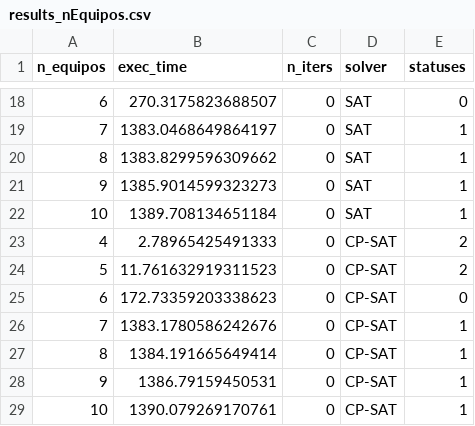
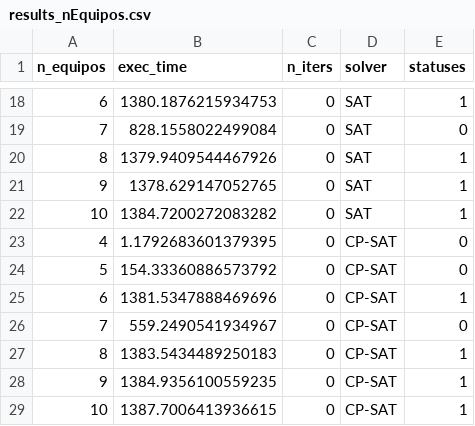
Before and after one commit to rubenmc2001/Proyecto_1, a CSV file: Code/resultados_equipos/results_nEquipos.csv, drawn as a sheet; only a part is shown, gaps mark what is left out; the diff covers the shown part only.

Commit message:
[ACTUALIZACION]
Resultados exoerimentacion numero de equipos actualizados

```diff
--- a/Code/resultados_equipos/results_nEquipos.csv
+++ b/Code/resultados_equipos/results_nEquipos.csv
@@ -18,12 +18,12 @@ n_equipos,exec_time,n_iters,solver,statuses
-6,270.3175823688507,0,SAT,0
-7,1383.0468649864197,0,SAT,1
-8,1383.8299596309662,0,SAT,1
-9,1385.9014599323273,0,SAT,1
-10,1389.708134651184,0,SAT,1
-4,2.78965425491333,0,CP-SAT,2
-5,11.761632919311523,0,CP-SAT,2
-6,172.73359203338623,0,CP-SAT,0
-7,1383.1780586242676,0,CP-SAT,1
-8,1384.191665649414,0,CP-SAT,1
-9,1386.79159450531,0,CP-SAT,1
-10,1390.079269170761,0,CP-SAT,1
+6,1380.1876215934753,0,SAT,1
+7,828.1558022499084,0,SAT,0
+8,1379.9409544467926,0,SAT,1
+9,1378.629147052765,0,SAT,1
+10,1384.7200272083282,0,SAT,1
+4,1.1792683601379395,0,CP-SAT,0
+5,154.33360886573792,0,CP-SAT,0
+6,1381.5347888469696,0,CP-SAT,1
+7,559.2490541934967,0,CP-SAT,0
+8,1383.5434489250183,0,CP-SAT,1
+9,1384.9356100559235,0,CP-SAT,1
+10,1387.7006413936615,0,CP-SAT,1
```
Also changed, not shown: 7 added rows, 7 removed rows and 18 edited cells elsewhere in this file, 7 other files.
